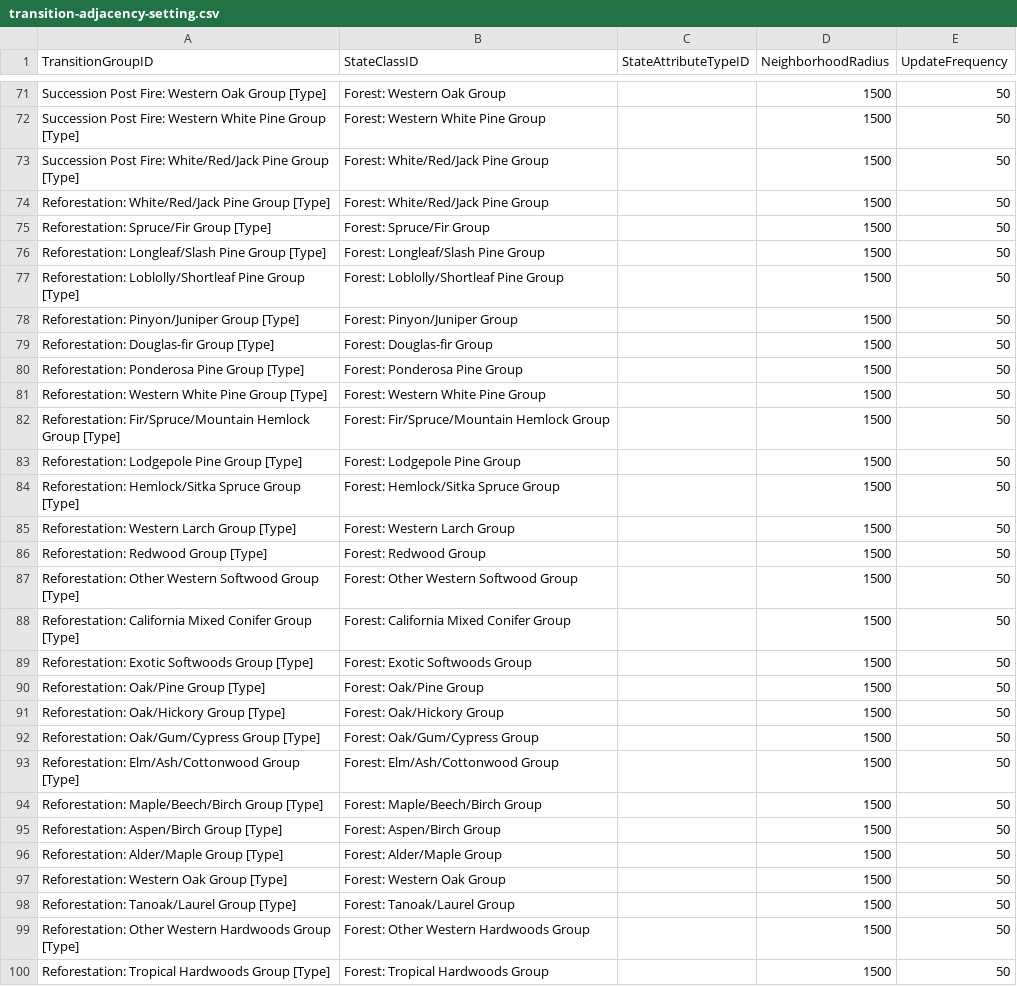
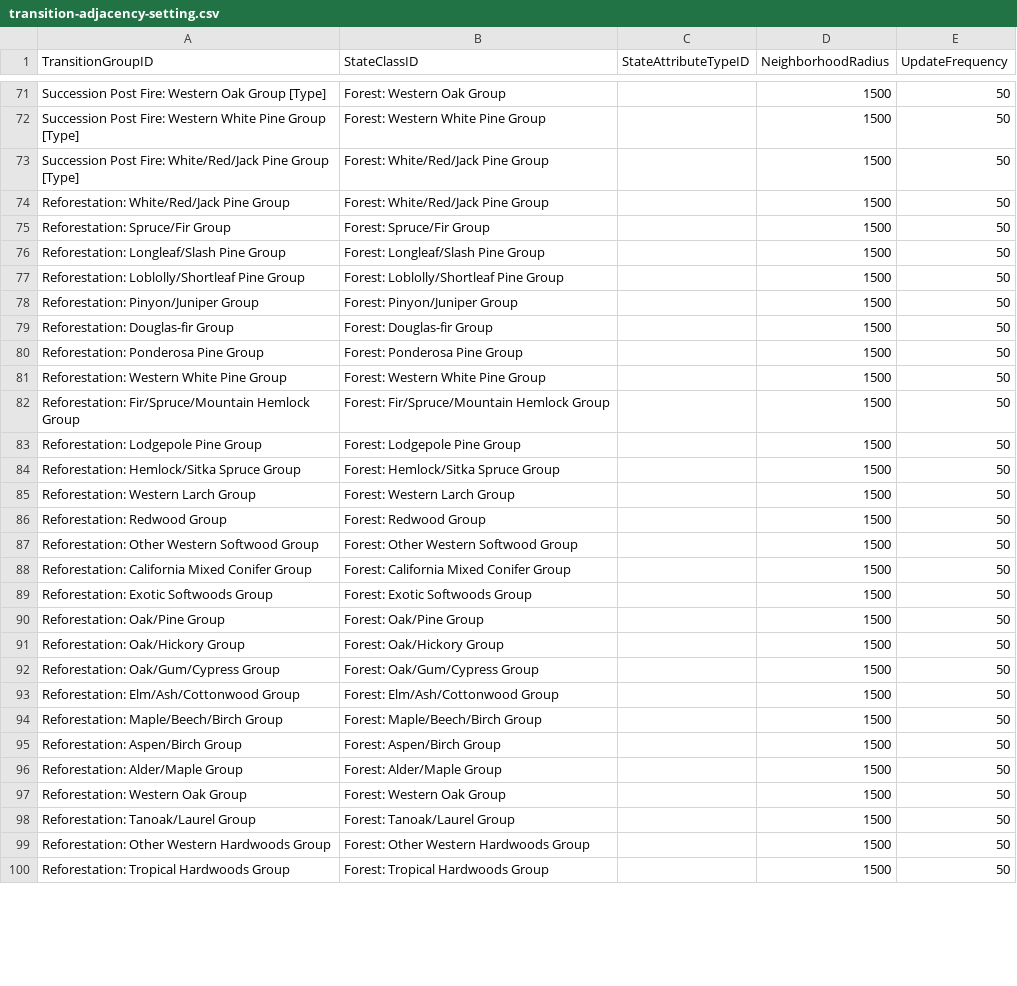
Before and after one commit to bsleeter/national-assessment, a CSV file: data/adjacency/transition-adjacency-setting.csv, drawn as a sheet; only a part is shown, gaps mark what is left out; the diff covers the shown part only.

```diff
--- a/data/adjacency/transition-adjacency-setting.csv
+++ b/data/adjacency/transition-adjacency-setting.csv
@@ -73,28 +73,28 @@ Succession Post Fire: Western White Pine Group [Type],Forest: Western White Pine
 Succession Post Fire: White/Red/Jack Pine Group [Type],Forest: White/Red/Jack Pine Group,,1500,50
-Reforestation: White/Red/Jack Pine Group [Type],Forest: White/Red/Jack Pine Group,,1500,50
-Reforestation: Spruce/Fir Group [Type],Forest: Spruce/Fir Group,,1500,50
-Reforestation: Longleaf/Slash Pine Group [Type],Forest: Longleaf/Slash Pine Group,,1500,50
-Reforestation: Loblolly/Shortleaf Pine Group [Type],Forest: Loblolly/Shortleaf Pine Group,,1500,50
-Reforestation: Pinyon/Juniper Group [Type],Forest: Pinyon/Juniper Group,,1500,50
-Reforestation: Douglas-fir Group [Type],Forest: Douglas-fir Group,,1500,50
-Reforestation: Ponderosa Pine Group [Type],Forest: Ponderosa Pine Group,,1500,50
-Reforestation: Western White Pine Group [Type],Forest: Western White Pine Group,,1500,50
-Reforestation: Fir/Spruce/Mountain Hemlock Group [Type],Forest: Fir/Spruce/Mountain Hemlock Group,,1500,50
-Reforestation: Lodgepole Pine Group [Type],Forest: Lodgepole Pine Group,,1500,50
-Reforestation: Hemlock/Sitka Spruce Group [Type],Forest: Hemlock/Sitka Spruce Group,,1500,50
-Reforestation: Western Larch Group [Type],Forest: Western Larch Group,,1500,50
-Reforestation: Redwood Group [Type],Forest: Redwood Group,,1500,50
-Reforestation: Other Western Softwood Group [Type],Forest: Other Western Softwood Group,,1500,50
-Reforestation: California Mixed Conifer Group [Type],Forest: California Mixed Conifer Group,,1500,50
-Reforestation: Exotic Softwoods Group [Type],Forest: Exotic Softwoods Group,,1500,50
-Reforestation: Oak/Pine Group [Type],Forest: Oak/Pine Group,,1500,50
-Reforestation: Oak/Hickory Group [Type],Forest: Oak/Hickory Group,,1500,50
-Reforestation: Oak/Gum/Cypress Group [Type],Forest: Oak/Gum/Cypress Group,,1500,50
-Reforestation: Elm/Ash/Cottonwood Group [Type],Forest: Elm/Ash/Cottonwood Group,,1500,50
-Reforestation: Maple/Beech/Birch Group [Type],Forest: Maple/Beech/Birch Group,,1500,50
-Reforestation: Aspen/Birch Group [Type],Forest: Aspen/Birch Group,,1500,50
-Reforestation: Alder/Maple Group [Type],Forest: Alder/Maple Group,,1500,50
-Reforestation: Western Oak Group [Type],Forest: Western Oak Group,,1500,50
-Reforestation: Tanoak/Laurel Group [Type],Forest: Tanoak/Laurel Group,,1500,50
-Reforestation: Other Western Hardwoods Group [Type],Forest: Other Western Hardwoods Group,,1500,50
-Reforestation: Tropical Hardwoods Group [Type],Forest: Tropical Hardwoods Group,,1500,50
+Reforestation: White/Red/Jack Pine Group,Forest: White/Red/Jack Pine Group,,1500,50
+Reforestation: Spruce/Fir Group,Forest: Spruce/Fir Group,,1500,50
+Reforestation: Longleaf/Slash Pine Group,Forest: Longleaf/Slash Pine Group,,1500,50
+Reforestation: Loblolly/Shortleaf Pine Group,Forest: Loblolly/Shortleaf Pine Group,,1500,50
+Reforestation: Pinyon/Juniper Group,Forest: Pinyon/Juniper Group,,1500,50
+Reforestation: Douglas-fir Group,Forest: Douglas-fir Group,,1500,50
+Reforestation: Ponderosa Pine Group,Forest: Ponderosa Pine Group,,1500,50
+Reforestation: Western White Pine Group,Forest: Western White Pine Group,,1500,50
+Reforestation: Fir/Spruce/Mountain Hemlock Group,Forest: Fir/Spruce/Mountain Hemlock Group,,1500,50
+Reforestation: Lodgepole Pine Group,Forest: Lodgepole Pine Group,,1500,50
+Reforestation: Hemlock/Sitka Spruce Group,Forest: Hemlock/Sitka Spruce Group,,1500,50
+Reforestation: Western Larch Group,Forest: Western Larch Group,,1500,50
+Reforestation: Redwood Group,Forest: Redwood Group,,1500,50
+Reforestation: Other Western Softwood Group,Forest: Other Western Softwood Group,,1500,50
+Reforestation: California Mixed Conifer Group,Forest: California Mixed Conifer Group,,1500,50
+Reforestation: Exotic Softwoods Group,Forest: Exotic Softwoods Group,,1500,50
+Reforestation: Oak/Pine Group,Forest: Oak/Pine Group,,1500,50
+Reforestation: Oak/Hickory Group,Forest: Oak/Hickory Group,,1500,50
+Reforestation: Oak/Gum/Cypress Group,Forest: Oak/Gum/Cypress Group,,1500,50
+Reforestation: Elm/Ash/Cottonwood Group,Forest: Elm/Ash/Cottonwood Group,,1500,50
+Reforestation: Maple/Beech/Birch Group,Forest: Maple/Beech/Birch Group,,1500,50
+Reforestation: Aspen/Birch Group,Forest: Aspen/Birch Group,,1500,50
+Reforestation: Alder/Maple Group,Forest: Alder/Maple Group,,1500,50
+Reforestation: Western Oak Group,Forest: Western Oak Group,,1500,50
+Reforestation: Tanoak/Laurel Group,Forest: Tanoak/Laurel Group,,1500,50
+Reforestation: Other Western Hardwoods Group,Forest: Other Western Hardwoods Group,,1500,50
+Reforestation: Tropical Hardwoods Group,Forest: Tropical Hardwoods Group,,1500,50
```
Also changed, not shown: 1 edited cell elsewhere in this file, data/adjacency/transition-adjacency-multipliers.csv, data/definitions/transition-group.csv, 3 other files.
